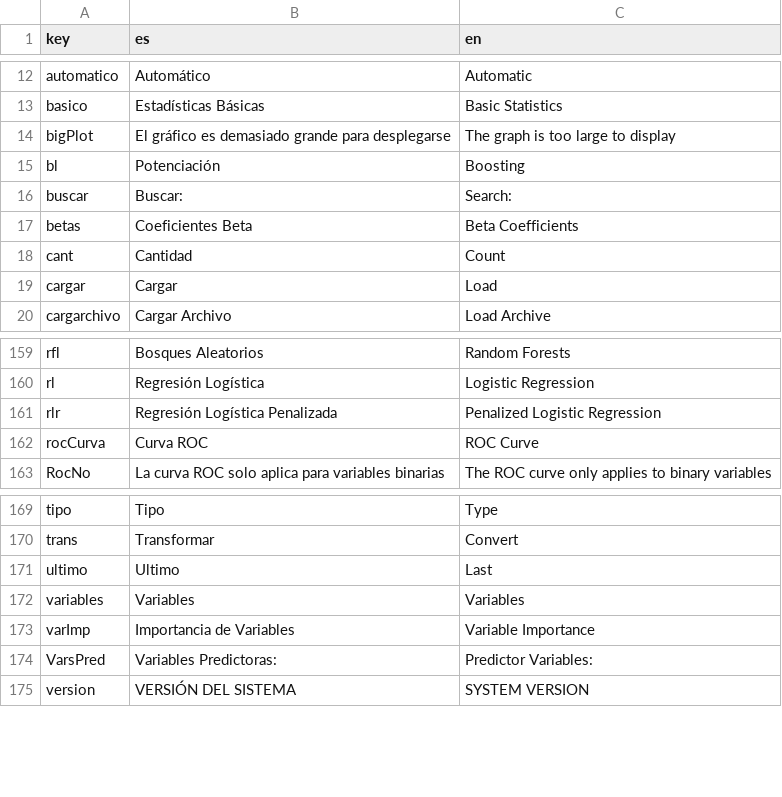
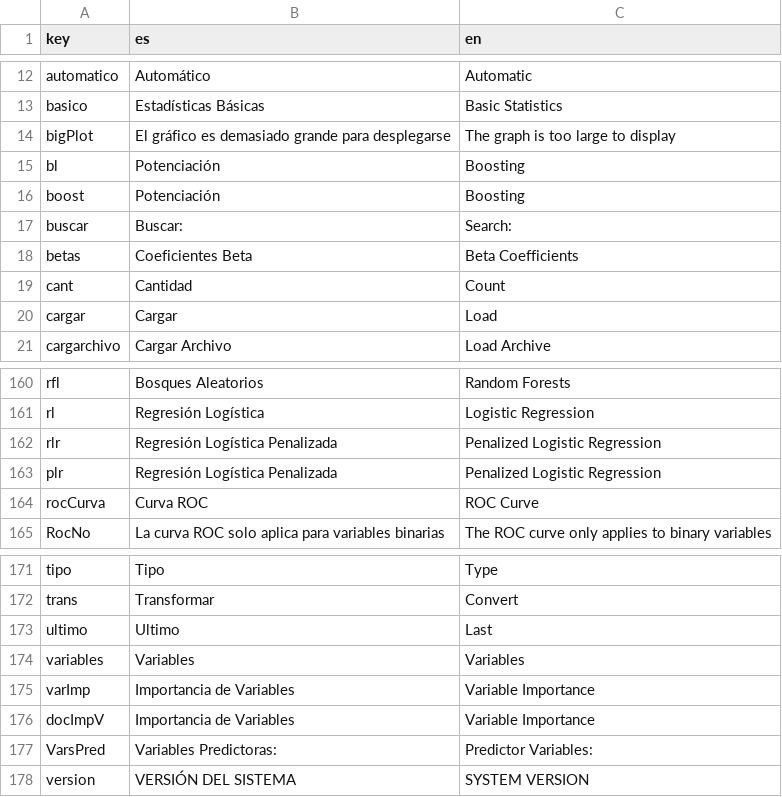
Before and after one commit to PROMiDAT/predictoR, a CSV file: inst/app/lang/diccionario.csv, drawn as a sheet; only a part is shown, gaps mark what is left out; the diff names each change by its address in the sheet, - before the commit and + after, or states it on an @@ line.

```diff
--- a/inst/app/lang/diccionario.csv
+++ b/inst/app/lang/diccionario.csv
+row 16: boost | Potenciación | Boosting
+row 163: plr | Regresión Logística Penalizada | Penalized Logistic Regression
+row 176: docImpV | Importancia de Variables | Variable Importance
```
Also changed, not shown: 32 other files.
